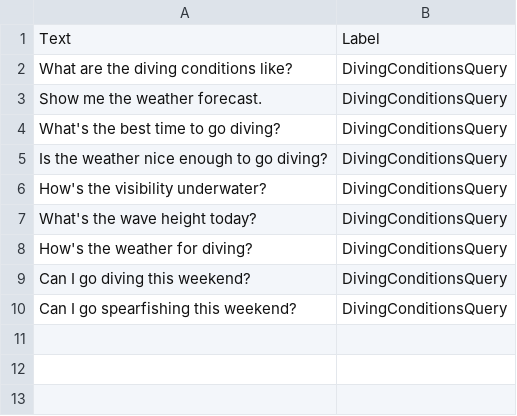
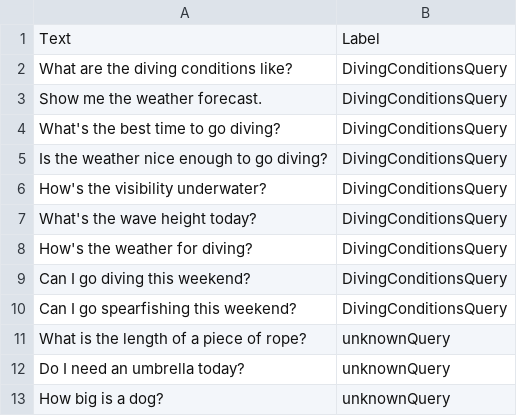
Before and after one commit to Gator2-0/psittacus, a CSV file: CSV/googleQueries.csv, drawn as a sheet.

```diff
--- a/CSV/googleQueries.csv
+++ b/CSV/googleQueries.csv
@@ -10 +10,4 @@ Text,Label
 "Can I go spearfishing this weekend?","DivingConditionsQuery"
+"What is the length of a piece of rope?", "unknownQuery"
+"Do I need an umbrella today?","unknownQuery"
+"How big is a dog?", "unknownQuery"
```
Also changed, not shown: 16 other files.
